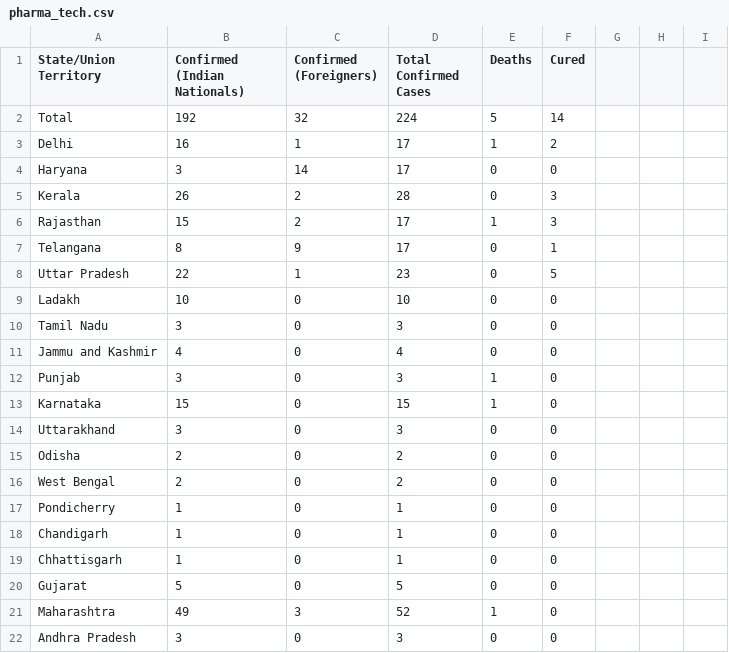
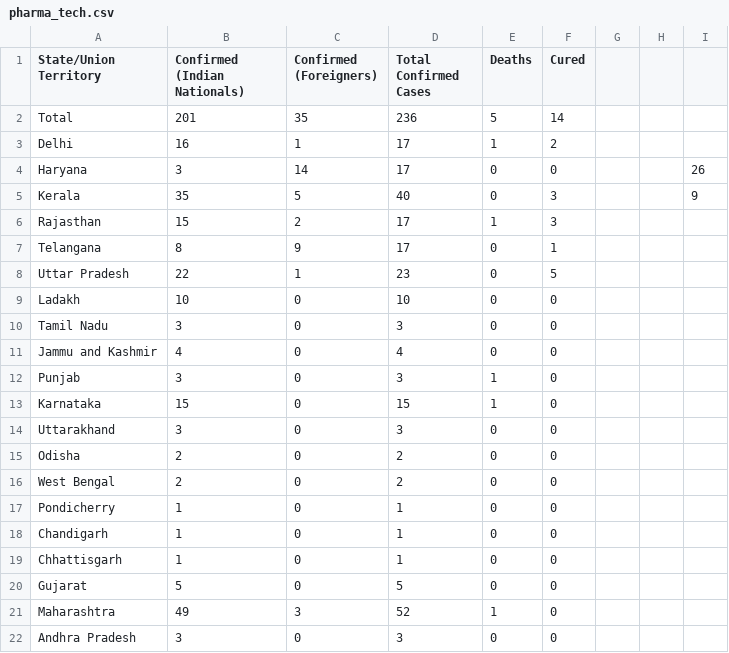
Before and after one commit to AnantaSrikar/NotifierBot, a CSV file: pharma_tech.csv, drawn as a sheet; the diff names each change by its address in the sheet, - before the commit and + after, or states it on an @@ line.

Commit message:
Update : 20-03-20 19:28

```diff
--- a/pharma_tech.csv
+++ b/pharma_tech.csv
-B2 (Confirmed (Indian Nationals)): 192
+B2 (Confirmed (Indian Nationals)): 201
-C2 (Confirmed (Foreigners)): 32
+C2 (Confirmed (Foreigners)): 35
-D2 (Total Confirmed Cases): 224
+D2 (Total Confirmed Cases): 236
-I4: (empty)
+I4: 26
-B5 (Confirmed (Indian Nationals)): 26
+B5 (Confirmed (Indian Nationals)): 35
-C5 (Confirmed (Foreigners)): 2
+C5 (Confirmed (Foreigners)): 5
-D5 (Total Confirmed Cases): 28
+D5 (Total Confirmed Cases): 40
-I5: (empty)
+I5: 9
```
